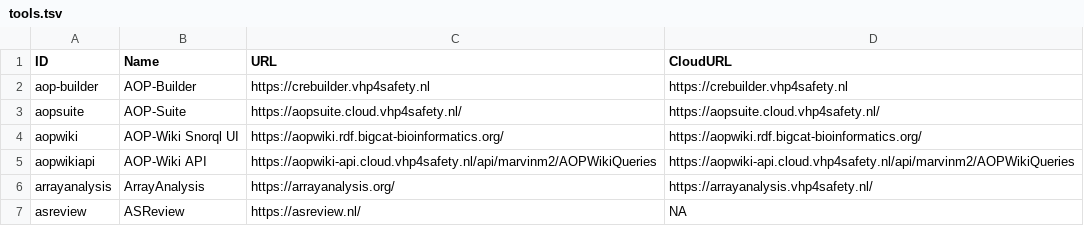
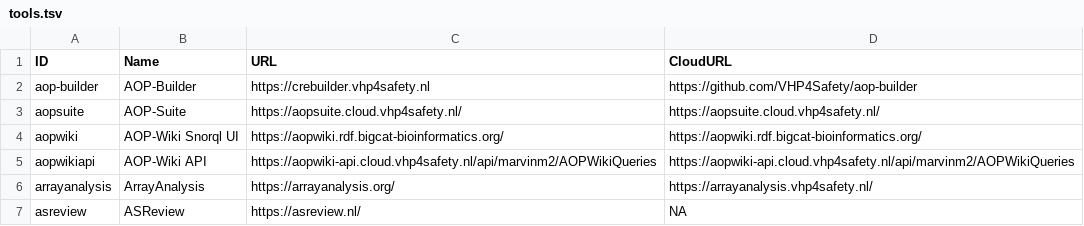
Before and after one commit to VHP4Safety/cloud, a TSV file: docs/tools.tsv, drawn as a sheet; only a part is shown.

```diff
--- a/docs/tools.tsv
+++ b/docs/tools.tsv
@@ -1,3 +1,3 @@
 ID	Name	URL	CloudURL
-aop-builder	AOP-Builder	https://crebuilder.vhp4safety.nl	https://crebuilder.vhp4safety.nl
+aop-builder	AOP-Builder	https://crebuilder.vhp4safety.nl	https://github.com/VHP4Safety/aop-builder
 aopsuite	AOP-Suite	https://aopsuite.cloud.vhp4safety.nl/	https://aopsuite.cloud.vhp4safety.nl/
```
Also changed, not shown: 2 other files.
